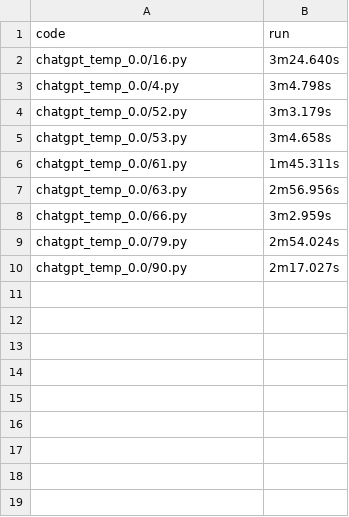
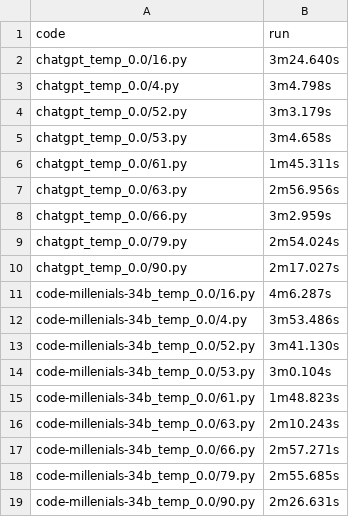
Before and after one commit to Raiduy/evoeval-solution-generator, a CSV file: code/times.csv, drawn as a sheet; the diff names each change by its address in the sheet, - before the commit and + after, or states it on an @@ line.

Commit message:
code-millenials-34b_temp_0.0 1000 runs done

```diff
--- a/code/times.csv
+++ b/code/times.csv
+row 11: code-millenials-34b_temp_0.0/16.py | 4m6.287s
+row 12: code-millenials-34b_temp_0.0/4.py | 3m53.486s
+row 13: code-millenials-34b_temp_0.0/52.py | 3m41.130s
+row 14: code-millenials-34b_temp_0.0/53.py | 3m0.104s
+row 15: code-millenials-34b_temp_0.0/61.py | 1m48.823s
+row 16: code-millenials-34b_temp_0.0/63.py | 2m10.243s
+row 17: code-millenials-34b_temp_0.0/66.py | 2m57.271s
+row 18: code-millenials-34b_temp_0.0/79.py | 2m55.685s
+row 19: code-millenials-34b_temp_0.0/90.py | 2m26.631s
```
